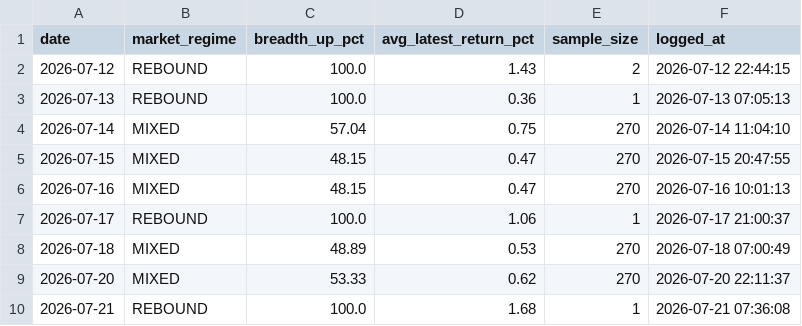
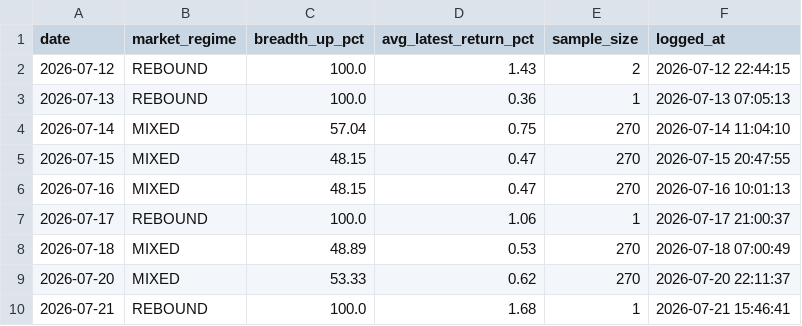
Before and after one commit to syamsukri84-sketch/ai-trading-dashboard, a CSV file: data/regime_history.csv, drawn as a sheet.

Commit message:
Refresh regime_history.csv from daily workflow

```diff
--- a/data/regime_history.csv
+++ b/data/regime_history.csv
@@ -9,2 +9,2 @@ date,market_regime,breadth_up_pct,avg_latest_return_pct,sample_size,logged_at
 2026-07-20,MIXED,53.33,0.62,270,2026-07-20 22:11:37
-2026-07-21,REBOUND,100.0,1.68,1,2026-07-21 07:36:08
+2026-07-21,REBOUND,100.0,1.68,1,2026-07-21 15:46:41
```
